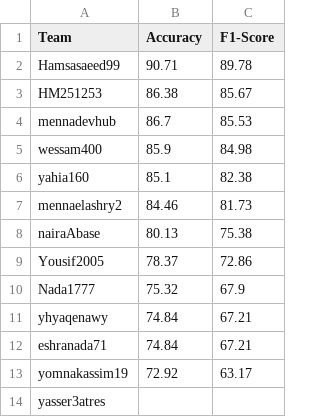
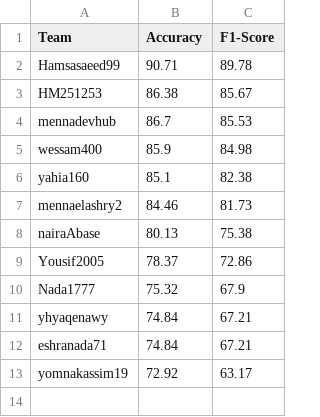
Before and after one commit to mayarelmassry37-dev/CXR, a CSV file: final_leaderboard.csv, drawn as a sheet; the diff names each change by its address in the sheet, - before the commit and + after, or states it on an @@ line.

Commit message:
Update final_leaderboard.csv

```diff
--- a/final_leaderboard.csv
+++ b/final_leaderboard.csv
-row 14: yasser3atres
```
